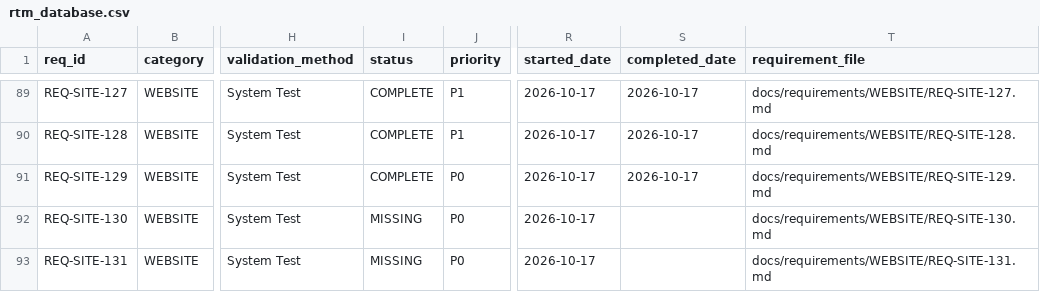
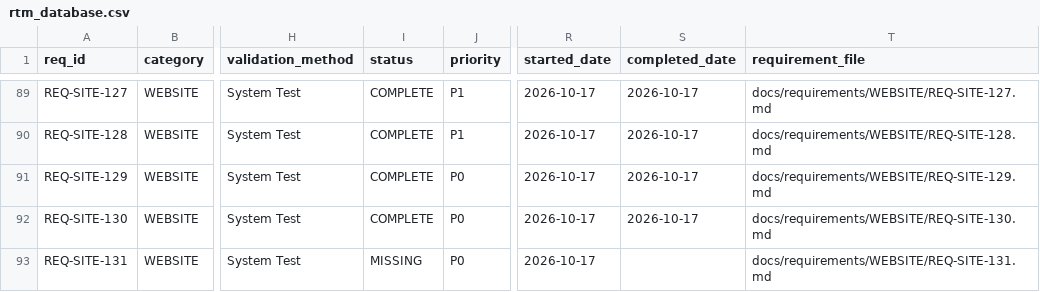
Before and after one commit to rtmx-ai/rtmx.ai, a CSV file: docs/rtm_database.csv, drawn as a sheet; only a part is shown, gaps mark what is left out; the diff names each change by its address in the sheet, - before the commit and + after, or states it on an @@ line.

```diff
--- a/docs/rtm_database.csv
+++ b/docs/rtm_database.csv
-I92 (status): MISSING
+I92 (status): COMPLETE
-S92 (completed_date): (empty)
+S92 (completed_date): 2026-10-17
```
Also changed, not shown: 3 other files.
